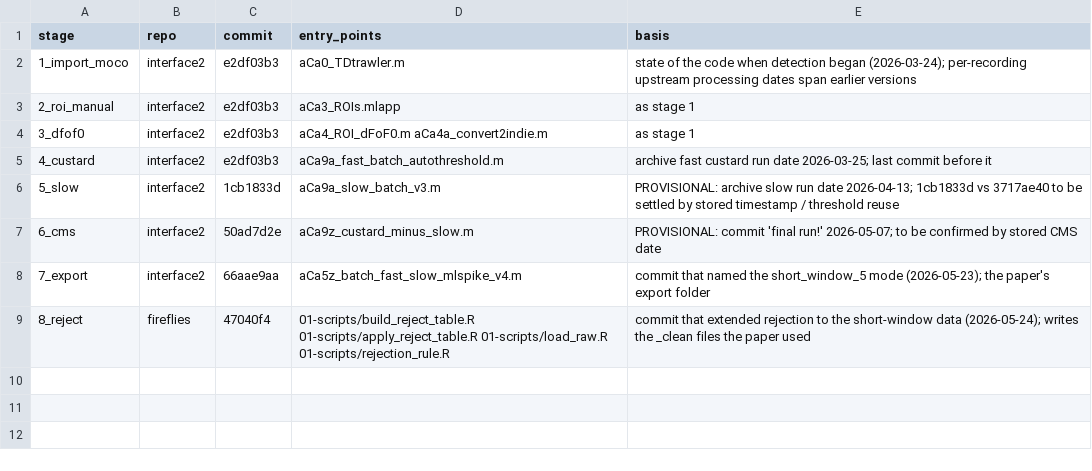
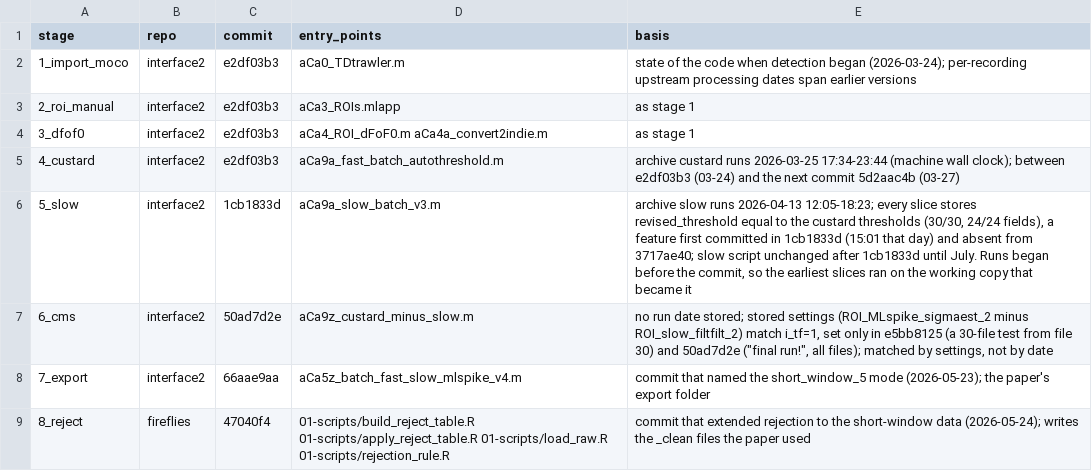
Before and after one commit to syncytium2/KNDy-Ca-1, a TSV file: provenance/pins.tsv, drawn as a sheet.

```diff
--- a/provenance/pins.tsv
+++ b/provenance/pins.tsv
@@ -4,5 +4,5 @@ stage	repo	commit	entry_points	basis
 3_dfof0	interface2	e2df03b3	aCa4_ROI_dFoF0.m aCa4a_convert2indie.m	as stage 1
-4_custard	interface2	e2df03b3	aCa9a_fast_batch_autothreshold.m	archive fast custard run date 2026-03-25; last commit before it
-5_slow	interface2	1cb1833d	aCa9a_slow_batch_v3.m	PROVISIONAL: archive slow run date 2026-04-13; 1cb1833d vs 3717ae40 to be settled by stored timestamp / threshold reuse
-6_cms	interface2	50ad7d2e	aCa9z_custard_minus_slow.m	PROVISIONAL: commit 'final run!' 2026-05-07; to be confirmed by stored CMS date
+4_custard	interface2	e2df03b3	aCa9a_fast_batch_autothreshold.m	archive custard runs 2026-03-25 17:34-23:44 (machine wall clock); between e2df03b3 (03-24) and the next commit 5d2aac4b (03-27)
+5_slow	interface2	1cb1833d	aCa9a_slow_batch_v3.m	archive slow runs 2026-04-13 12:05-18:23; every slice stores revised_threshold equal to the custard thresholds (30/30, 24/24 fields), a feature first committed in 1cb1833d (15:01 that day) and absent from 3717ae40; slow script unchanged after 1cb1833d until July. Runs began before the commit, so the earliest slices ran on the working copy that became it
+6_cms	interface2	50ad7d2e	aCa9z_custard_minus_slow.m	no run date stored; stored settings (ROI_MLspike_sigmaest_2 minus ROI_slow_filtfilt_2) match i_tf=1, set only in e5bb8125 (a 30-file test from file 30) and 50ad7d2e ("final run!", all files); matched by settings, not by date
 7_export	interface2	66aae9aa	aCa5z_batch_fast_slow_mlspike_v4.m	commit that named the short_window_5 mode (2026-05-23); the paper's export folder
```
Also changed, not shown: 1 other file.
